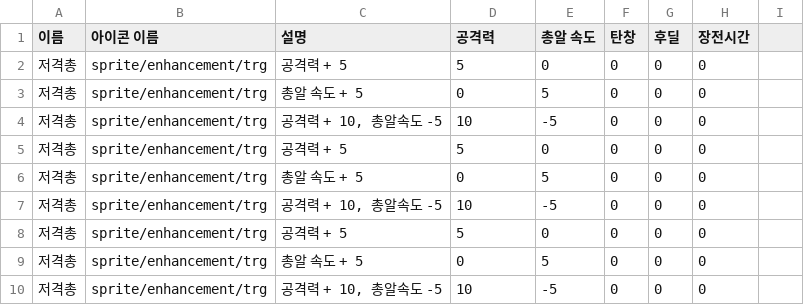
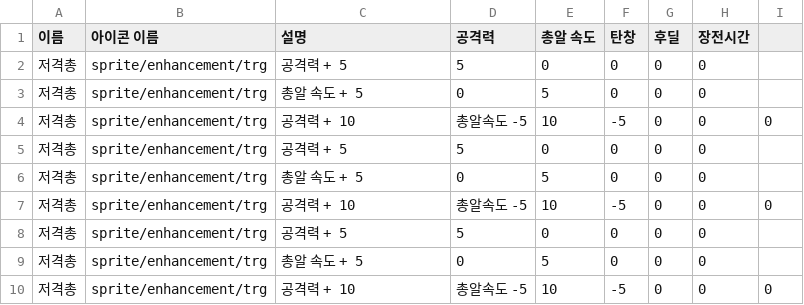
Before and after one commit to berylstar/Team_OneHundredEight, a CSV file: Assets/Resources/data/enhancement_dataset.csv, drawn as a sheet.

```diff
--- a/Assets/Resources/data/enhancement_dataset.csv
+++ b/Assets/Resources/data/enhancement_dataset.csv
@@ -3,8 +3,8 @@
 저격총,sprite/enhancement/trg,총알 속도 + 5,0,5,0,0,0
-저격총,sprite/enhancement/trg,"공격력 + 10, 총알속도 -5",10,-5,0,0,0
+저격총,sprite/enhancement/trg,공격력 + 10, 총알속도 -5,10,-5,0,0,0
 저격총,sprite/enhancement/trg,공격력 + 5,5,0,0,0,0
 저격총,sprite/enhancement/trg,총알 속도 + 5,0,5,0,0,0
-저격총,sprite/enhancement/trg,"공격력 + 10, 총알속도 -5",10,-5,0,0,0
+저격총,sprite/enhancement/trg,공격력 + 10, 총알속도 -5,10,-5,0,0,0
 저격총,sprite/enhancement/trg,공격력 + 5,5,0,0,0,0
 저격총,sprite/enhancement/trg,총알 속도 + 5,0,5,0,0,0
-저격총,sprite/enhancement/trg,"공격력 + 10, 총알속도 -5",10,-5,0,0,0
+저격총,sprite/enhancement/trg,공격력 + 10, 총알속도 -5,10,-5,0,0,0
```
Also changed, not shown: 1 other file.
